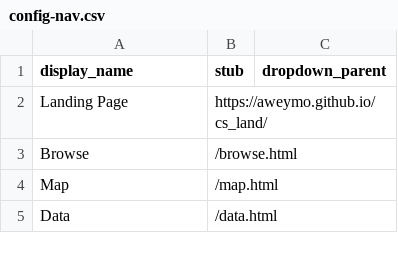
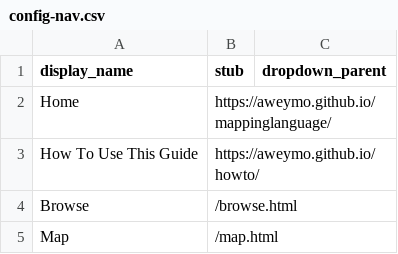
Before and after one commit to aweymo/CS.2, a CSV file: _data/config-nav.csv, drawn as a sheet; only a part is shown; the shorter side is filled out with more unchanged rows.

Commit message:
nav update

```diff
--- a/_data/config-nav.csv
+++ b/_data/config-nav.csv
@@ -1,3 +1,4 @@
 display_name,stub,dropdown_parent
-Landing Page,https://aweymo.github.io/cs_land/
+Home,https://aweymo.github.io/mappinglanguage/
+How To Use This Guide,https://aweymo.github.io/howto/
 Browse,/browse.html
```
